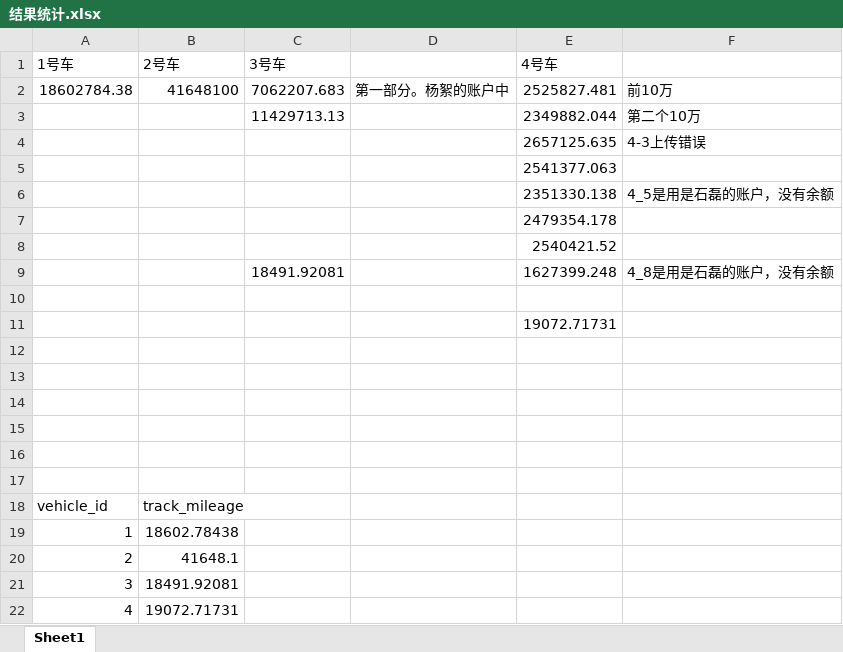
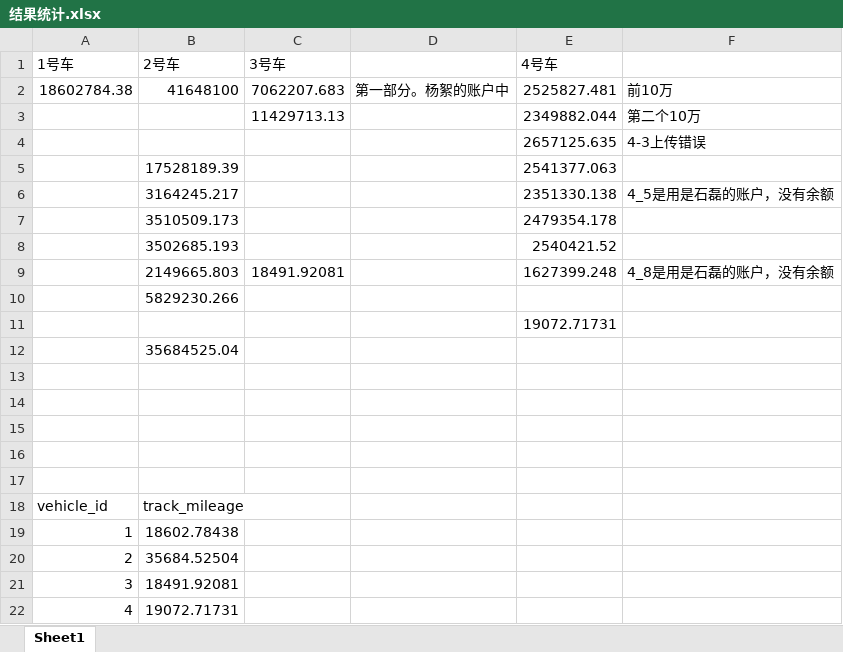
Before and after one commit to Easy-wei/vscode, an Excel workbook: 大数据比赛重做版/结果统计.xlsx, sheet Sheet1, drawn as a sheet; values as stored, in another font and other column widths than the file's, no borders; the diff names each change by its address in the sheet, - before the commit and + after, or states it on an @@ line.

```diff
--- a/大数据比赛重做版/结果统计.xlsx (sheet Sheet1)
+++ b/大数据比赛重做版/结果统计.xlsx (sheet Sheet1)
-B5 (2号车): (empty)
+B5 (2号车): 17528189.39
-B6 (2号车): (empty)
+B6 (2号车): 3164245.217
-B7 (2号车): (empty)
+B7 (2号车): 3510509.173
-B8 (2号车): (empty)
+B8 (2号车): 3502685.193
-B9 (2号车): (empty)
+B9 (2号车): 2149665.803
-B10 (2号车): (empty)
+B10 (2号车): 5829230.266
-B12 (2号车): (empty)
+B12 (2号车): 35684525.04
-B20 (2号车): 41648.1
+B20 (2号车): 35684.52504
```
Also changed, not shown: 9 other files.
